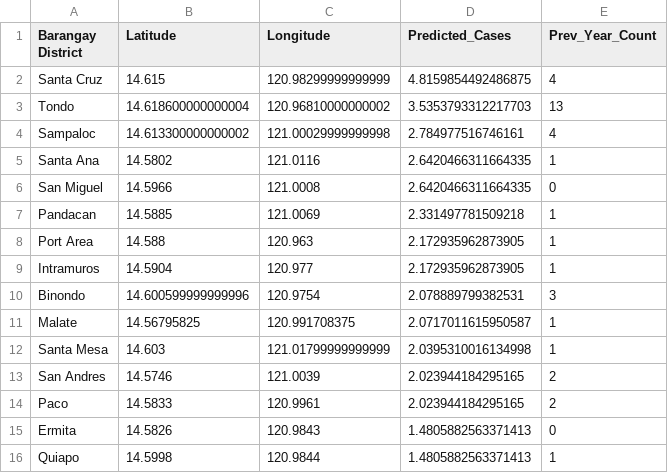
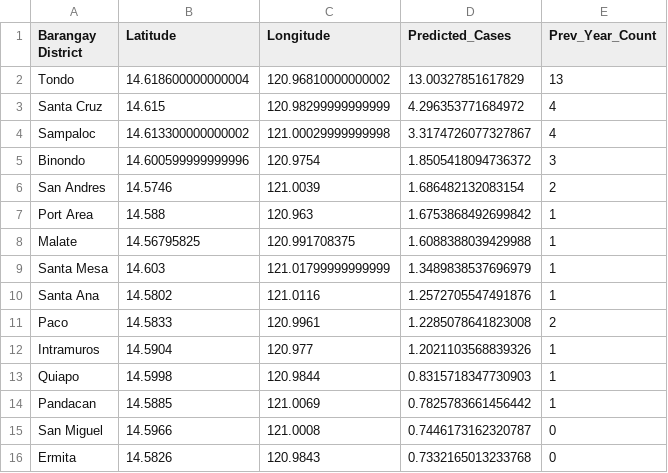
Before and after one commit to Zhecto/missing-person-heatmap, a CSV file: notebook/outputs/2026_predictions.csv, drawn as a sheet.

Commit message:
feat: Retrain model on full 2020-2025 dataset and generate 2026 predictions

```diff
--- a/notebook/outputs/2026_predictions.csv
+++ b/notebook/outputs/2026_predictions.csv
@@ -1,16 +1,16 @@
 Barangay District,Latitude,Longitude,Predicted_Cases,Prev_Year_Count
-Santa Cruz,14.615,120.98299999999999,4.8159854492486875,4
-Tondo,14.618600000000004,120.96810000000002,3.5353793312217703,13
-Sampaloc,14.613300000000002,121.00029999999998,2.784977516746161,4
-Santa Ana,14.5802,121.0116,2.6420466311664335,1
-San Miguel,14.5966,121.0008,2.6420466311664335,0
-Pandacan,14.5885,121.0069,2.331497781509218,1
-Port Area,14.588,120.963,2.172935962873905,1
-Intramuros,14.5904,120.977,2.172935962873905,1
-Binondo,14.600599999999996,120.9754,2.078889799382531,3
-Malate,14.56795825,120.991708375,2.0717011615950587,1
-Santa Mesa,14.603,121.01799999999999,2.0395310016134998,1
-San Andres,14.5746,121.0039,2.023944184295165,2
-Paco,14.5833,120.9961,2.023944184295165,2
-Ermita,14.5826,120.9843,1.4805882563371413,0
-Quiapo,14.5998,120.9844,1.4805882563371413,1
+Tondo,14.618600000000004,120.96810000000002,13.00327851617829,13
+Santa Cruz,14.615,120.98299999999999,4.296353771684972,4
+Sampaloc,14.613300000000002,121.00029999999998,3.3174726077327867,4
+Binondo,14.600599999999996,120.9754,1.8505418094736372,3
+San Andres,14.5746,121.0039,1.686482132083154,2
+Port Area,14.588,120.963,1.6753868492699842,1
+Malate,14.56795825,120.991708375,1.6088388039429988,1
+Santa Mesa,14.603,121.01799999999999,1.3489838537696979,1
+Santa Ana,14.5802,121.0116,1.2572705547491876,1
+Paco,14.5833,120.9961,1.2285078641823008,2
+Intramuros,14.5904,120.977,1.2021103568839326,1
+Quiapo,14.5998,120.9844,0.8315718347730903,1
+Pandacan,14.5885,121.0069,0.7825783661456442,1
+San Miguel,14.5966,121.0008,0.7446173162320787,0
+Ermita,14.5826,120.9843,0.7332165013233768,0
```
Also changed, not shown: 1 other file.
